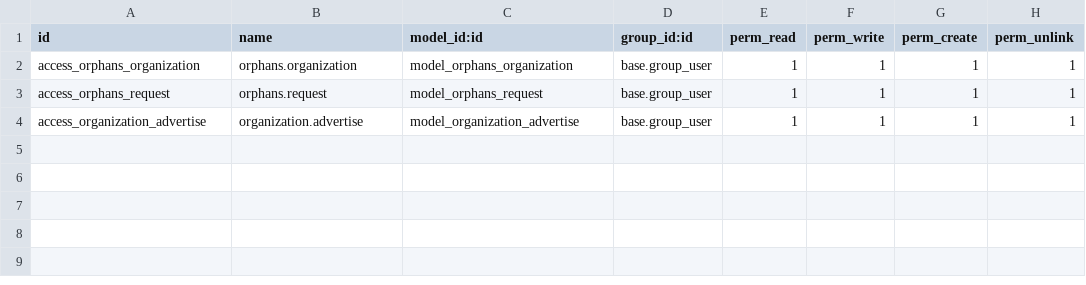
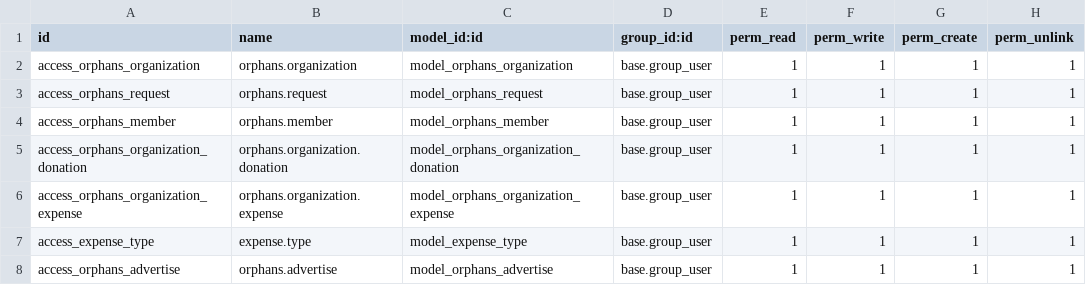
Before and after one commit to kavish-ict/python_git, a CSV file: projects/ngo_management/security/ir.model.access.csv, drawn as a sheet.

```diff
--- a/projects/ngo_management/security/ir.model.access.csv
+++ b/projects/ngo_management/security/ir.model.access.csv
@@ -3,2 +3,6 @@ access_orphans_organization,orphans.organization,model_orphans_organization,base
 access_orphans_request,orphans.request,model_orphans_request,base.group_user,1,1,1,1
-access_organization_advertise,organization.advertise,model_organization_advertise,base.group_user,1,1,1,1
+access_orphans_member,orphans.member,model_orphans_member,base.group_user,1,1,1,1
+access_orphans_organization_donation,orphans.organization.donation,model_orphans_organization_donation,base.group_user,1,1,1,1
+access_orphans_organization_expense,orphans.organization.expense,model_orphans_organization_expense,base.group_user,1,1,1,1
+access_expense_type,expense.type,model_expense_type,base.group_user,1,1,1,1
+access_orphans_advertise,orphans.advertise,model_orphans_advertise,base.group_user,1,1,1,1
```
Also changed, not shown: projects/smart_view/security/ir.model.access.csv, 39 other files.
